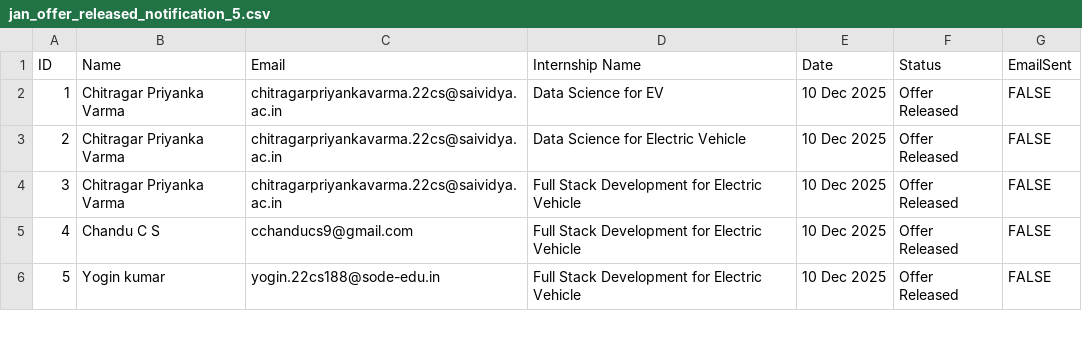
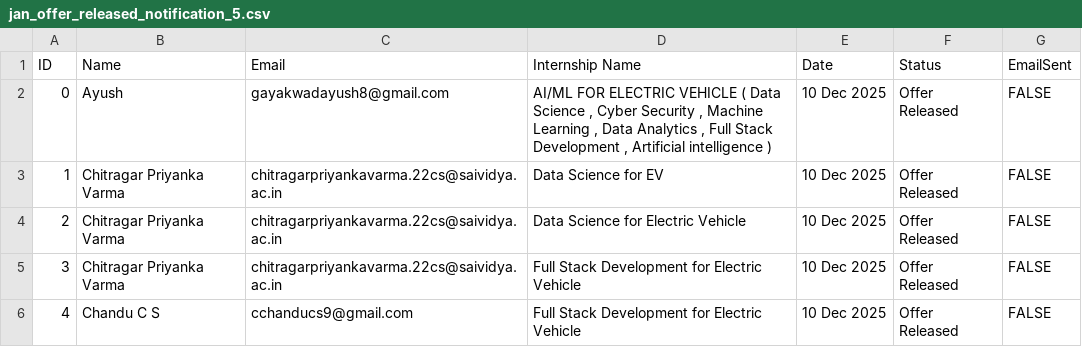
Before and after one commit to ayushgayakwad/visionastraa-website, a CSV file: VTU EV Internship Offer Letters/jan_offer_released_notification_5.csv, drawn as a sheet; only a part is shown; the shorter side is filled out with more unchanged rows; the diff names each change by its address in the sheet, - before the commit and + after, or states it on an @@ line.

```diff
--- a/VTU EV Internship Offer Letters/jan_offer_released_notification_5.csv
+++ b/VTU EV Internship Offer Letters/jan_offer_released_notification_5.csv
+row 2: 0 | Ayush | gayakwadayush8@gmail.com | AI/ML FOR ELECTRIC VEHICLE ( Data Science , Cyber Security , Machine Learning , Data Analytics , Full Stack Development , Artificial intelligence ) | 10 Dec 2025 | Offer Released | FALSE
```
Also changed, not shown: 1 other file.
